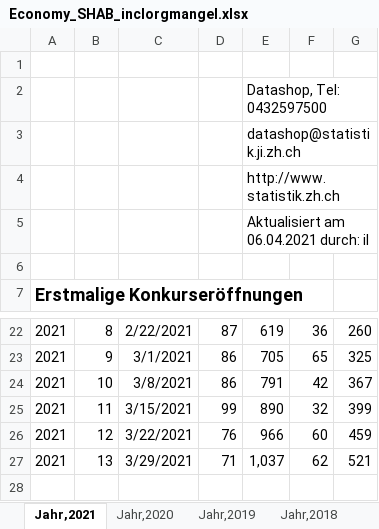
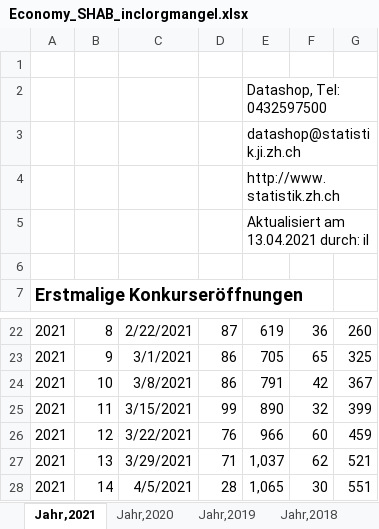
Before and after one commit to statistikZH/covid19monitoring_economy_SHAB, an Excel workbook: Economy_SHAB_inclorgmangel.xlsx, sheet Jahr,2021, drawn as a sheet; only a part is shown, gaps mark what is left out; values as stored, in another font and other column widths than the file's, no borders; charts and pictures not drawn; the diff names each change by its address in the sheet, - before the commit and + after, or states it on an @@ line.

Commit message:
data refresh

```diff
--- a/Economy_SHAB_inclorgmangel.xlsx (sheet Jahr,2021)
+++ b/Economy_SHAB_inclorgmangel.xlsx (sheet Jahr,2021)
-E5: Aktualisiert am 06.04.2021 durch: il
+E5: Aktualisiert am 13.04.2021 durch: il
+row 28: 2021 | 14 | 4/5/2021 | 28 | 1,065 | 30 | 551
```
Also changed, not shown: sheet Jahr,2017, sheet Jahr,2019, sheet Jahr,2018, sheet Jahr,2020, 3 other files.
